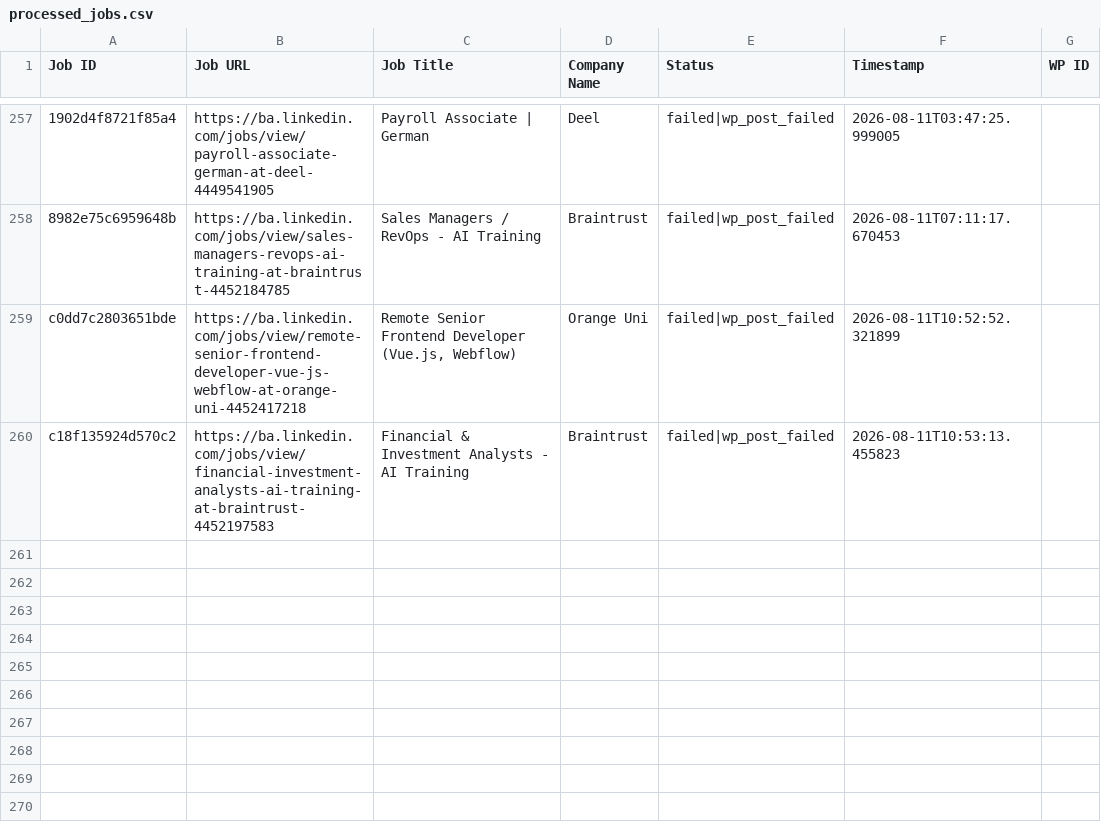
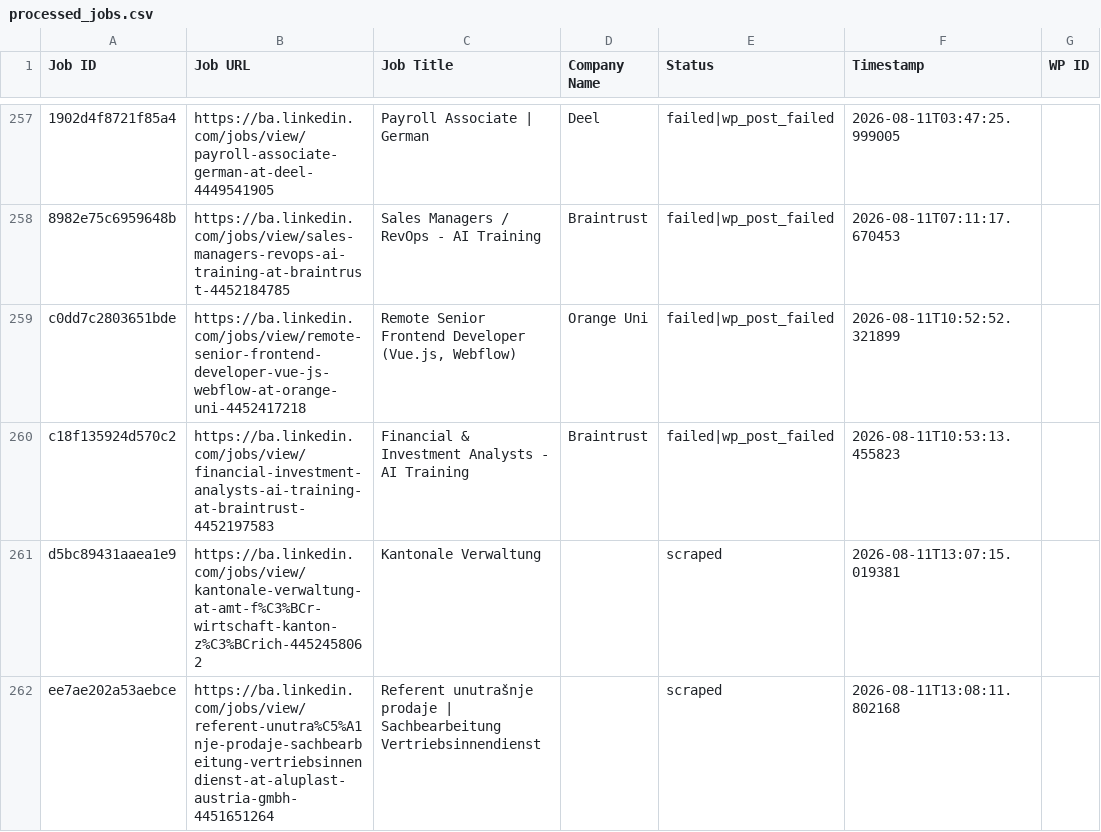
Before and after one commit to mimusdesign/ba, a CSV file: processed_jobs.csv, drawn as a sheet; only a part is shown, gaps mark what is left out.

```diff
--- a/processed_jobs.csv
+++ b/processed_jobs.csv
@@ -260 +260,3 @@ c0dd7c2803651bde,https://ba.linkedin.com/jobs/view/remote-senior-frontend-develo
 c18f135924d570c2,https://ba.linkedin.com/jobs/view/financial-investment-analysts-ai-training-at-braintrust-4452197583,Financial & Investment Analysts - AI Training,Braintrust,failed|wp_post_failed,2026-08-11T10:53:13.455823,
+d5bc89431aaea1e9,https://ba.linkedin.com/jobs/view/kantonale-verwaltung-at-amt-f%C3%BCr-wirtschaft-kanton-z%C3%BCrich-4452458062,Kantonale Verwaltung,,scraped,2026-08-11T13:07:15.019381,
+ee7ae202a53aebce,https://ba.linkedin.com/jobs/view/referent-unutra%C5%A1nje-prodaje-sachbearbeitung-vertriebsinnendienst-at-aluplast-austria-gmbh-4451651264,Referent unutrašnje prodaje | Sachbearbeitung Vertriebsinnendienst,,scraped,2026-08-11T13:08:11.802168,
```
